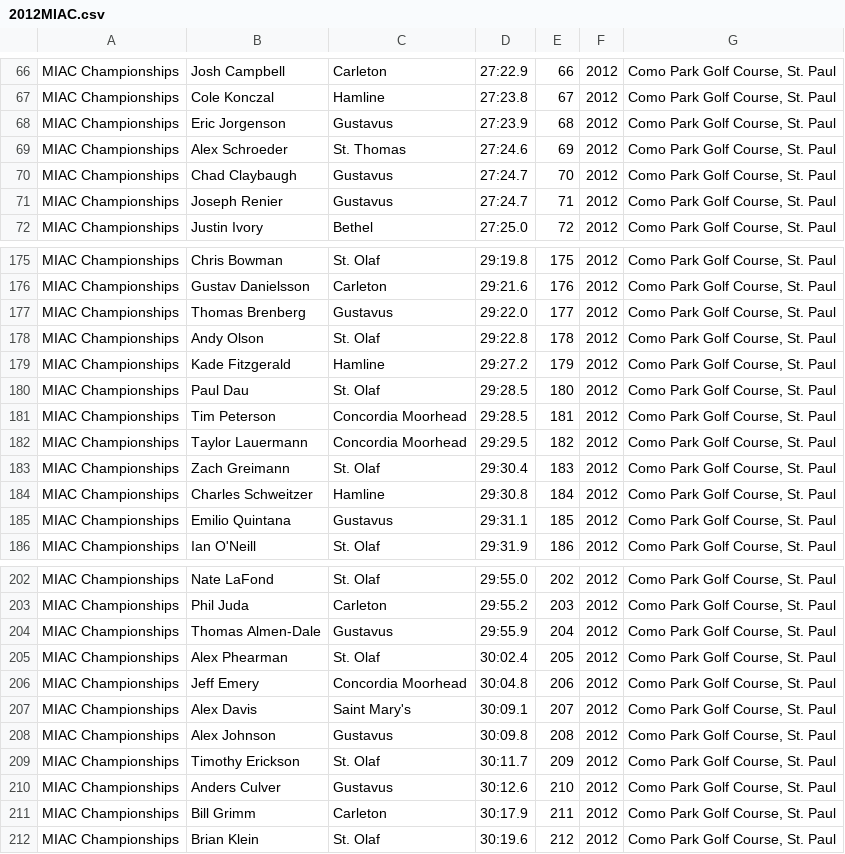
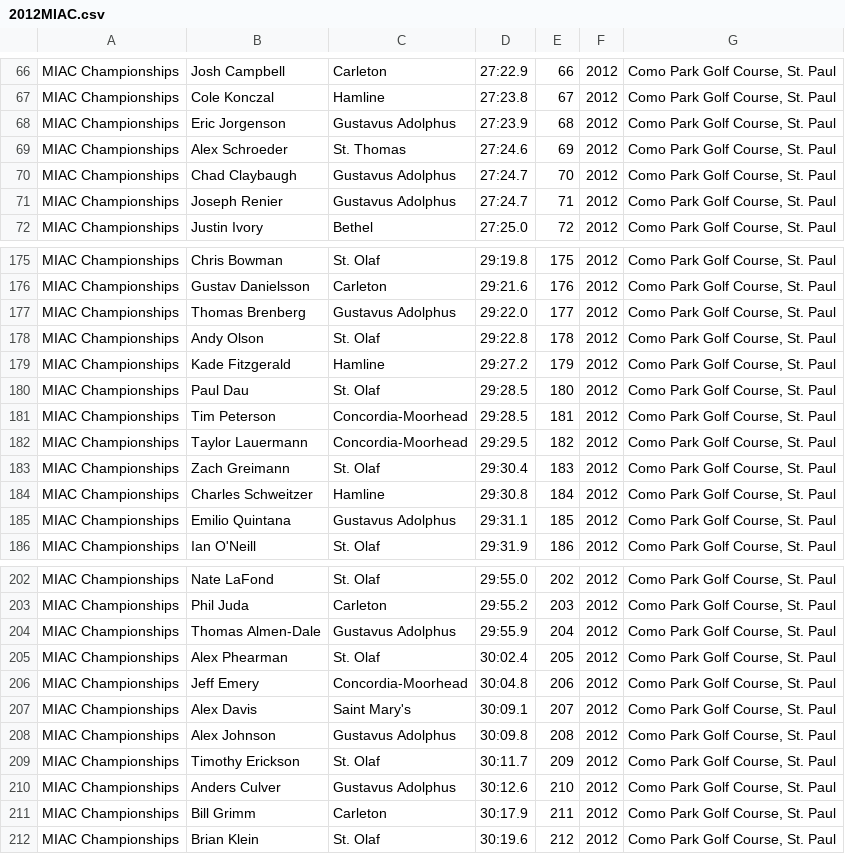
Before and after one commit to Ave-Wat/CS257SoftwareDesign, a CSV file: webapp/data/2012MIAC.csv, drawn as a sheet; only a part is shown, gaps mark what is left out; the diff covers the shown part only.

```diff
--- a/webapp/data/2012MIAC.csv
+++ b/webapp/data/2012MIAC.csv
@@ -67,6 +67,6 @@ MIAC Championships,Josh Campbell,Carleton,27:22.9,66,2012,"Como Park Golf Course
 MIAC Championships,Cole Konczal,Hamline,27:23.8,67,2012,"Como Park Golf Course, St. Paul"
-MIAC Championships,Eric Jorgenson,Gustavus,27:23.9,68,2012,"Como Park Golf Course, St. Paul"
+MIAC Championships,Eric Jorgenson,Gustavus Adolphus,27:23.9,68,2012,"Como Park Golf Course, St. Paul"
 MIAC Championships,Alex Schroeder,St. Thomas,27:24.6,69,2012,"Como Park Golf Course, St. Paul"
-MIAC Championships,Chad Claybaugh,Gustavus,27:24.7,70,2012,"Como Park Golf Course, St. Paul"
-MIAC Championships,Joseph Renier,Gustavus,27:24.7,71,2012,"Como Park Golf Course, St. Paul"
+MIAC Championships,Chad Claybaugh,Gustavus Adolphus,27:24.7,70,2012,"Como Park Golf Course, St. Paul"
+MIAC Championships,Joseph Renier,Gustavus Adolphus,27:24.7,71,2012,"Como Park Golf Course, St. Paul"
 MIAC Championships,Justin Ivory,Bethel,27:25.0,72,2012,"Como Park Golf Course, St. Paul"
@@ -176,3 +176,3 @@ MIAC Championships,Chris Bowman,St. Olaf,29:19.8,175,2012,"Como Park Golf Course
 MIAC Championships,Gustav Danielsson,Carleton,29:21.6,176,2012,"Como Park Golf Course, St. Paul"
-MIAC Championships,Thomas Brenberg,Gustavus,29:22.0,177,2012,"Como Park Golf Course, St. Paul"
+MIAC Championships,Thomas Brenberg,Gustavus Adolphus,29:22.0,177,2012,"Como Park Golf Course, St. Paul"
 MIAC Championships,Andy Olson,St. Olaf,29:22.8,178,2012,"Como Park Golf Course, St. Paul"
@@ -180,7 +180,7 @@ MIAC Championships,Kade Fitzgerald,Hamline,29:27.2,179,2012,"Como Park Golf Cour
 MIAC Championships,Paul Dau,St. Olaf,29:28.5,180,2012,"Como Park Golf Course, St. Paul"
-MIAC Championships,Tim Peterson,Concordia Moorhead,29:28.5,181,2012,"Como Park Golf Course, St. Paul"
-MIAC Championships,Taylor Lauermann,Concordia Moorhead,29:29.5,182,2012,"Como Park Golf Course, St. Paul"
+MIAC Championships,Tim Peterson,Concordia-Moorhead,29:28.5,181,2012,"Como Park Golf Course, St. Paul"
+MIAC Championships,Taylor Lauermann,Concordia-Moorhead,29:29.5,182,2012,"Como Park Golf Course, St. Paul"
 MIAC Championships,Zach Greimann,St. Olaf,29:30.4,183,2012,"Como Park Golf Course, St. Paul"
 MIAC Championships,Charles Schweitzer,Hamline,29:30.8,184,2012,"Como Park Golf Course, St. Paul"
-MIAC Championships,Emilio Quintana,Gustavus,29:31.1,185,2012,"Como Park Golf Course, St. Paul"
+MIAC Championships,Emilio Quintana,Gustavus Adolphus,29:31.1,185,2012,"Como Park Golf Course, St. Paul"
 MIAC Championships,Ian O'Neill,St. Olaf,29:31.9,186,2012,"Como Park Golf Course, St. Paul"
@@ -203,9 +203,9 @@ MIAC Championships,Nate LaFond,St. Olaf,29:55.0,202,2012,"Como Park Golf Course,
 MIAC Championships,Phil Juda,Carleton,29:55.2,203,2012,"Como Park Golf Course, St. Paul"
-MIAC Championships,Thomas Almen-Dale,Gustavus,29:55.9,204,2012,"Como Park Golf Course, St. Paul"
+MIAC Championships,Thomas Almen-Dale,Gustavus Adolphus,29:55.9,204,2012,"Como Park Golf Course, St. Paul"
 MIAC Championships,Alex Phearman,St. Olaf,30:02.4,205,2012,"Como Park Golf Course, St. Paul"
-MIAC Championships,Jeff Emery,Concordia Moorhead,30:04.8,206,2012,"Como Park Golf Course, St. Paul"
+MIAC Championships,Jeff Emery,Concordia-Moorhead,30:04.8,206,2012,"Como Park Golf Course, St. Paul"
 MIAC Championships,Alex Davis,Saint Mary's,30:09.1,207,2012,"Como Park Golf Course, St. Paul"
-MIAC Championships,Alex Johnson,Gustavus,30:09.8,208,2012,"Como Park Golf Course, St. Paul"
+MIAC Championships,Alex Johnson,Gustavus Adolphus,30:09.8,208,2012,"Como Park Golf Course, St. Paul"
 MIAC Championships,Timothy Erickson,St. Olaf,30:11.7,209,2012,"Como Park Golf Course, St. Paul"
-MIAC Championships,Anders Culver,Gustavus,30:12.6,210,2012,"Como Park Golf Course, St. Paul"
+MIAC Championships,Anders Culver,Gustavus Adolphus,30:12.6,210,2012,"Como Park Golf Course, St. Paul"
 MIAC Championships,Bill Grimm,Carleton,30:17.9,211,2012,"Como Park Golf Course, St. Paul"
```
Also changed, not shown: 20 edited cells elsewhere in this file, webapp/data/2010MIAC.csv, webapp/data/2011MIAC.csv, 10 other files.
